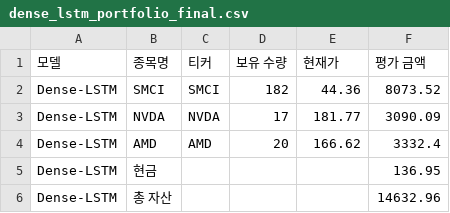
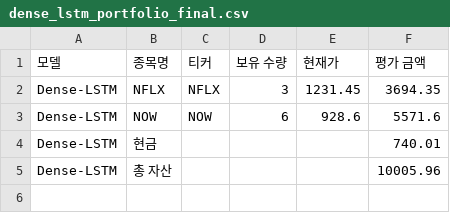
Before and after one commit to chesin1/stock_ai_trading_us, a CSV file: data/dense_lstm_portfolio_final.csv, drawn as a sheet.

```diff
--- a/data/dense_lstm_portfolio_final.csv
+++ b/data/dense_lstm_portfolio_final.csv
@@ -1,6 +1,5 @@
 모델,종목명,티커,보유 수량,현재가,평가 금액
-Dense-LSTM,SMCI,SMCI,182,44.36,8073.52
-Dense-LSTM,NVDA,NVDA,17,181.77,3090.09
-Dense-LSTM,AMD,AMD,20,166.62,3332.4
-Dense-LSTM,현금,,,,136.95
-Dense-LSTM,총 자산,,,,14632.96
+Dense-LSTM,NFLX,NFLX,3,1231.45,3694.35
+Dense-LSTM,NOW,NOW,6,928.6,5571.6
+Dense-LSTM,현금,,,,740.01
+Dense-LSTM,총 자산,,,,10005.96
```
Also changed, not shown: data/gb_1d_portfolio_final.csv, data/gb_20d_portfolio_final.csv, 44 other files.
